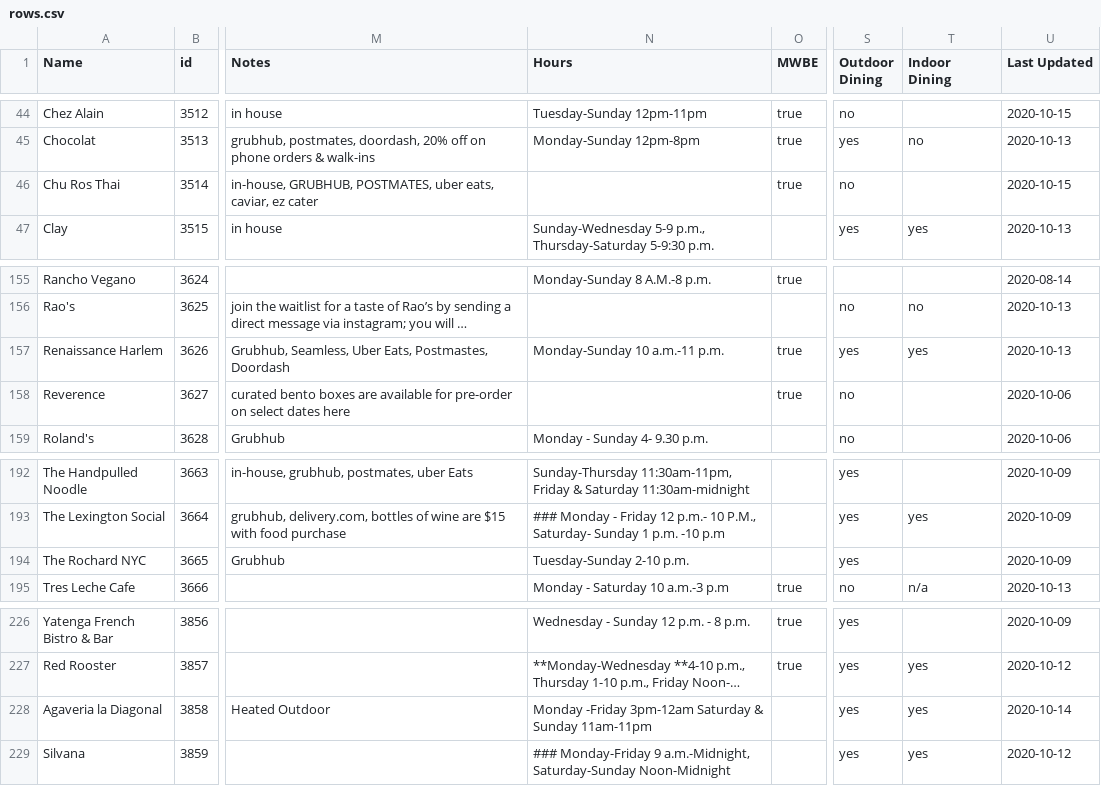
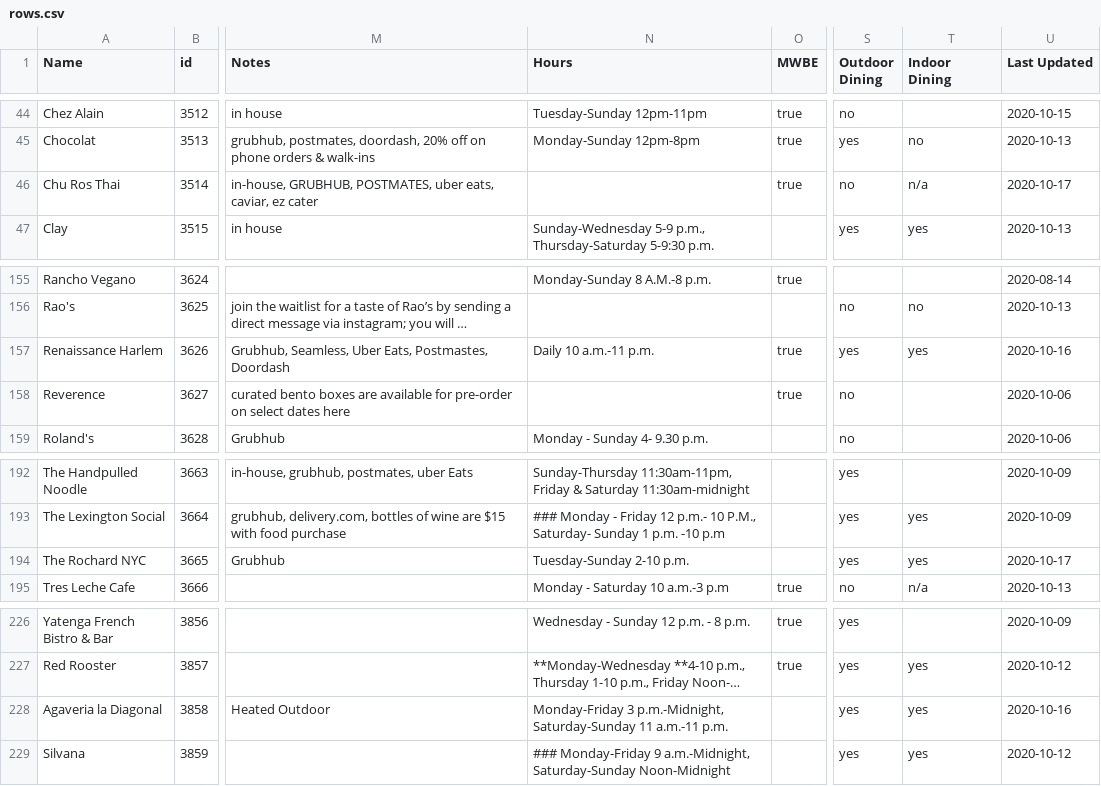
Before and after one commit to zhik/whos-open-uptowngrandcentral, a CSV file: data/rows.csv, drawn as a sheet; only a part is shown, gaps mark what is left out; long unchanged cells end in …; the diff covers the shown part only; the diff names each change by its address in the sheet, - before the commit and + after, or states it on an @@ line.

```diff
--- a/data/rows.csv
+++ b/data/rows.csv
-T46 (Indoor Dining): (empty)
+T46 (Indoor Dining): n/a
-U46 (Last Updated): 2020-10-15
+U46 (Last Updated): 2020-10-17
-N157 (Hours): Monday-Sunday 10 a.m.-11 p.m.
+N157 (Hours): Daily 10 a.m.-11 p.m.
-U157 (Last Updated): 2020-10-13
+U157 (Last Updated): 2020-10-16
-T194 (Indoor Dining): (empty)
+T194 (Indoor Dining): yes
-U194 (Last Updated): 2020-10-09
+U194 (Last Updated): 2020-10-17
-N228 (Hours): Monday -Friday 3pm-12am Saturday & Sunday 11am-11pm
+N228 (Hours): Monday-Friday 3 p.m.-Midnight, Saturday-Sunday 11 a.m.-11 p.m.
-U228 (Last Updated): 2020-10-14
+U228 (Last Updated): 2020-10-16
```
Also changed, not shown: 21 edited cells elsewhere in this file.
